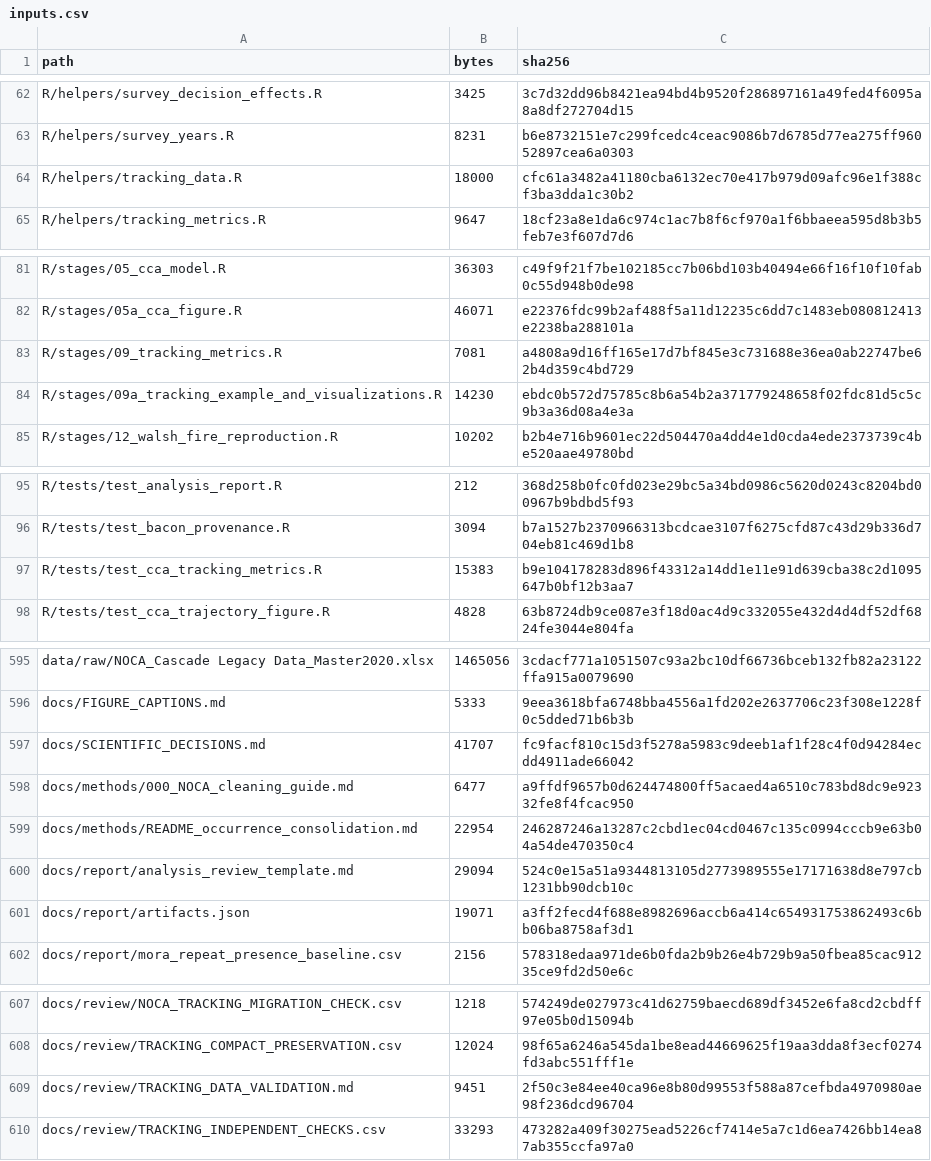
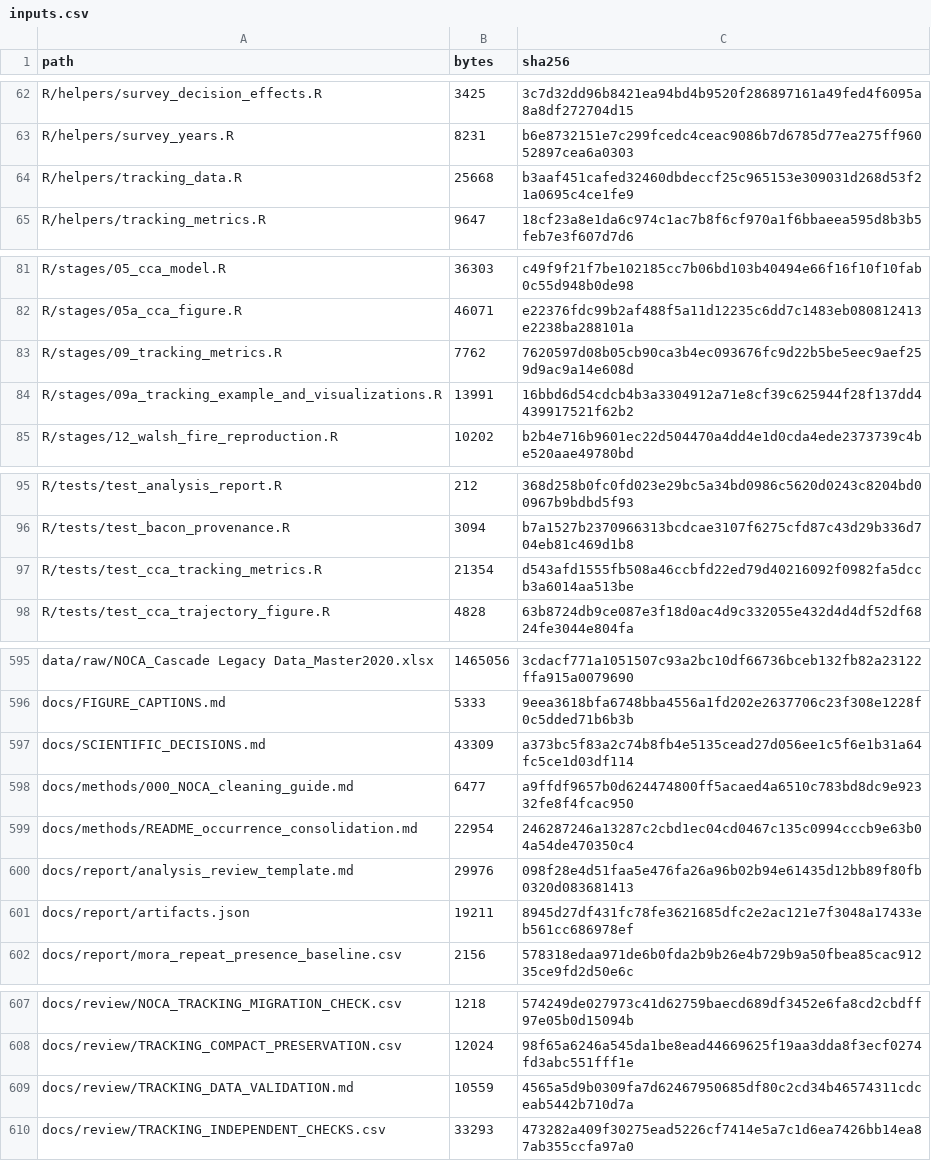
Before and after one commit to billurbektas/PaleoACES, a CSV file: docs/assets/analysis/inputs.csv, drawn as a sheet; only a part is shown, gaps mark what is left out; the diff covers the shown part only.

```diff
--- a/docs/assets/analysis/inputs.csv
+++ b/docs/assets/analysis/inputs.csv
@@ -63,3 +63,3 @@ R/helpers/survey_decision_effects.R,3425,3c7d32dd96b8421ea94bd4b9520f286897161a4
 R/helpers/survey_years.R,8231,b6e8732151e7c299fcedc4ceac9086b7d6785d77ea275ff96052897cea6a0303
-R/helpers/tracking_data.R,18000,cfc61a3482a41180cba6132ec70e417b979d09afc96e1f388cf3ba3dda1c30b2
+R/helpers/tracking_data.R,25668,b3aaf451cafed32460dbdeccf25c965153e309031d268d53f21a0695c4ce1fe9
 R/helpers/tracking_metrics.R,9647,18cf23a8e1da6c974c1ac7b8f6cf970a1f6bbaeea595d8b3b5feb7e3f607d7d6
@@ -82,4 +82,4 @@ R/stages/05_cca_model.R,36303,c49f9f21f7be102185cc7b06bd103b40494e66f16f10f10fab
 R/stages/05a_cca_figure.R,46071,e22376fdc99b2af488f5a11d12235c6dd7c1483eb080812413e2238ba288101a
-R/stages/09_tracking_metrics.R,7081,a4808a9d16ff165e17d7bf845e3c731688e36ea0ab22747be62b4d359c4bd729
-R/stages/09a_tracking_example_and_visualizations.R,14230,ebdc0b572d75785c8b6a54b2a371779248658f02fdc81d5c5c9b3a36d08a4e3a
+R/stages/09_tracking_metrics.R,7762,7620597d08b05cb90ca3b4ec093676fc9d22b5be5eec9aef259d9ac9a14e608d
+R/stages/09a_tracking_example_and_visualizations.R,13991,16bbd6d54cdcb4b3a3304912a71e8cf39c625944f28f137dd4439917521f62b2
 R/stages/12_walsh_fire_reproduction.R,10202,b2b4e716b9601ec22d504470a4dd4e1d0cda4ede2373739c4be520aae49780bd
@@ -96,3 +96,3 @@ R/tests/test_analysis_report.R,212,368d258b0fc0fd023e29bc5a34bd0986c5620d0243c82
 R/tests/test_bacon_provenance.R,3094,b7a1527b2370966313bcdcae3107f6275cfd87c43d29b336d704eb81c469d1b8
-R/tests/test_cca_tracking_metrics.R,15383,b9e104178283d896f43312a14dd1e11e91d639cba38c2d1095647b0bf12b3aa7
+R/tests/test_cca_tracking_metrics.R,21354,d543afd1555fb508a46ccbfd22ed79d40216092f0982fa5dccb3a6014aa513be
 R/tests/test_cca_trajectory_figure.R,4828,63b8724db9ce087e3f18d0ac4d9c332055e432d4d4df52df6824fe3044e804fa
@@ -596,7 +596,7 @@ data/raw/NOCA_Cascade Legacy Data_Master2020.xlsx,1465056,3cdacf771a1051507c93a2
 docs/FIGURE_CAPTIONS.md,5333,9eea3618bfa6748bba4556a1fd202e2637706c23f308e1228f0c5dded71b6b3b
-docs/SCIENTIFIC_DECISIONS.md,41707,fc9facf810c15d3f5278a5983c9deeb1af1f28c4f0d94284ecdd4911ade66042
+docs/SCIENTIFIC_DECISIONS.md,43309,a373bc5f83a2c74b8fb4e5135cead27d056ee1c5f6e1b31a64fc5ce1d03df114
 docs/methods/000_NOCA_cleaning_guide.md,6477,a9ffdf9657b0d624474800ff5acaed4a6510c783bd8dc9e92332fe8f4fcac950
 docs/methods/README_occurrence_consolidation.md,22954,246287246a13287c2cbd1ec04cd0467c135c0994cccb9e63b04a54de470350c4
-docs/report/analysis_review_template.md,29094,524c0e15a51a9344813105d2773989555e17171638d8e797cb1231bb90dcb10c
-docs/report/artifacts.json,19071,a3ff2fecd4f688e8982696accb6a414c654931753862493c6bb06ba8758af3d1
+docs/report/analysis_review_template.md,29976,098f28e4d51faa5e476fa26a96b02b94e61435d12bb89f80fb0320d083681413
+docs/report/artifacts.json,19211,8945d27df431fc78fe3621685dfc2e2ac121e7f3048a17433eb561cc686978ef
 docs/report/mora_repeat_presence_baseline.csv,2156,578318edaa971de6b0fda2b9b26e4b729b9a50fbea85cac91235ce9fd2d50e6c
@@ -608,3 +608,3 @@ docs/review/NOCA_TRACKING_MIGRATION_CHECK.csv,1218,574249de027973c41d62759baecd6
 docs/review/TRACKING_COMPACT_PRESERVATION.csv,12024,98f65a6246a545da1be8ead44669625f19aa3dda8f3ecf0274fd3abc551fff1e
-docs/review/TRACKING_DATA_VALIDATION.md,9451,2f50c3e84ee40ca96e8b80d99553f588a87cefbda4970980ae98f236dcd96704
+docs/review/TRACKING_DATA_VALIDATION.md,10559,4565a5d9b0309fa7d62467950685df80c2cd34b46574311cdceab5442b710d7a
 docs/review/TRACKING_INDEPENDENT_CHECKS.csv,33293,473282a409f30275ead5226cf7414e5a7c1d6ea7426bb14ea87ab355ccfa97a0
```
Also changed, not shown: 2 edited cells elsewhere in this file, docs/assets/analysis/artifacts.csv, docs/assets/analysis/results.csv, 22 other files.
